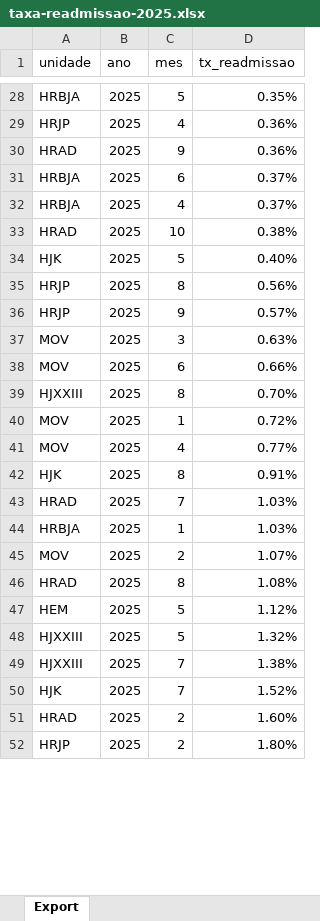
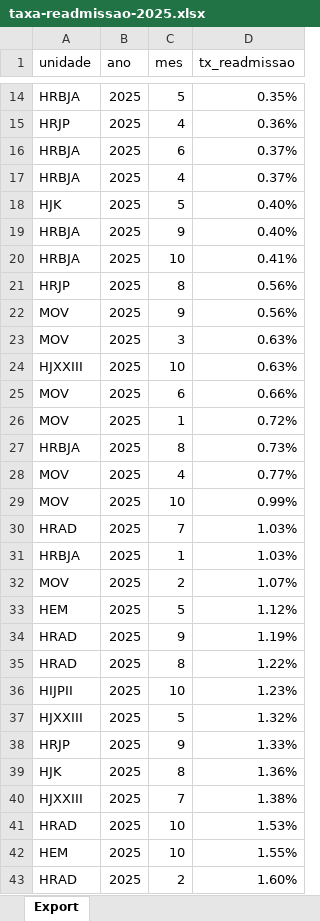
Before and after one commit to transparencia-mg/taxa-readmissao, an Excel workbook: upload/taxa-readmissao-2025.xlsx, sheet Export, drawn as a sheet; only a part is shown, gaps mark what is left out; the shorter side is filled out with more unchanged rows; values as stored, in another font and other column widths than the file's, no borders; removed rows and columns are numbered as before the commit, all else as after; the diff covers the shown part only; the diff names each change by its address in the sheet, - before the commit and + after, or states it on an @@ line.

Commit message:
Carregando dados de out/2025

```diff
--- a/upload/taxa-readmissao-2025.xlsx (sheet Export)
+++ b/upload/taxa-readmissao-2025.xlsx (sheet Export)
-row 30: HRAD | 2025 | 9 | 0.36%
-row 33: HRAD | 2025 | 10 | 0.38%
+row 19: HRBJA | 2025 | 9 | 0.40%
+row 20: HRBJA | 2025 | 10 | 0.41%
-A22 (unidade): HRJP
+A22 (unidade): MOV
-D22 (tx_readmissao): 0.57%
+D22 (tx_readmissao): 0.56%
+row 24: HJXXIII | 2025 | 10 | 0.63%
-row 39: HJXXIII | 2025 | 8 | 0.70%
+row 27: HRBJA | 2025 | 8 | 0.73%
-row 42: HJK | 2025 | 8 | 0.91%
+row 29: MOV | 2025 | 10 | 0.99%
-row 46: HRAD | 2025 | 8 | 1.08%
+row 34: HRAD | 2025 | 9 | 1.19%
+row 35: HRAD | 2025 | 8 | 1.22%
+row 36: HIJPII | 2025 | 10 | 1.23%
+row 38: HRJP | 2025 | 9 | 1.33%
+row 39: HJK | 2025 | 8 | 1.36%
-row 50: HJK | 2025 | 7 | 1.52%
+row 41: HRAD | 2025 | 10 | 1.53%
+row 42: HEM | 2025 | 10 | 1.55%
```
Also changed, not shown: 13 added rows, 17 removed rows and 2 edited cells elsewhere in this sheet.
